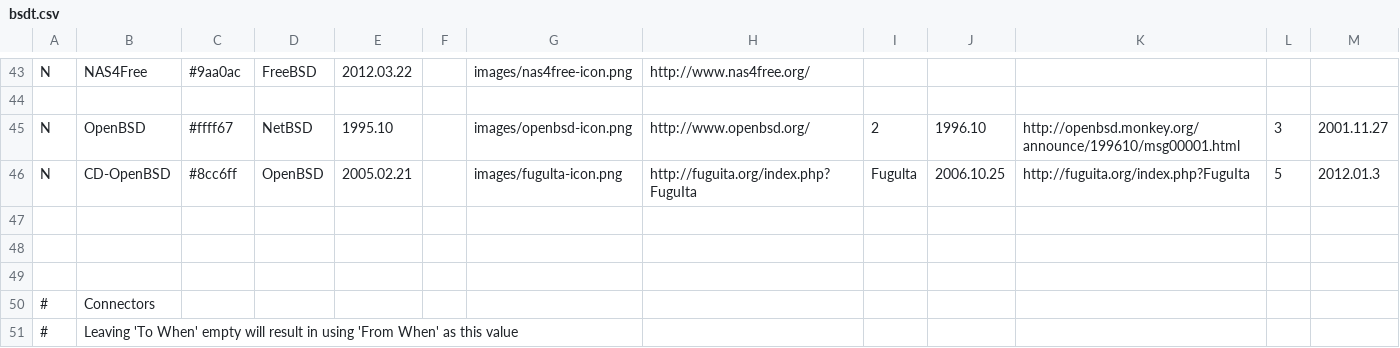
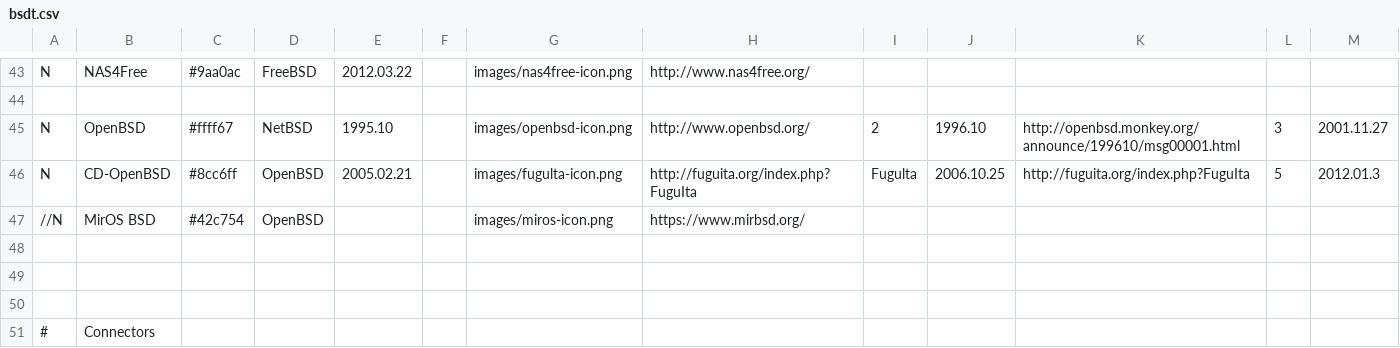
Before and after one commit to FabioLolix/BSD-Timeline, a CSV file: bsdt.csv, drawn as a sheet; only a part is shown, gaps mark what is left out; the shorter side is filled out with more unchanged rows; rows hold the shown columns only; the diff names each change by its address in the sheet, - before the commit and + after, or states it on an @@ line.

```diff
--- a/bsdt.csv
+++ b/bsdt.csv
+row 47: //N | MirOS BSD | #42c754 | OpenBSD |  |  | images/miros-icon.png | https://www.mirbsd.org/
```
Also changed, not shown: 1 other file.
